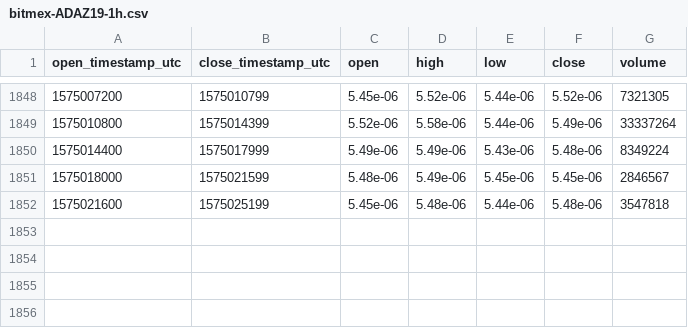
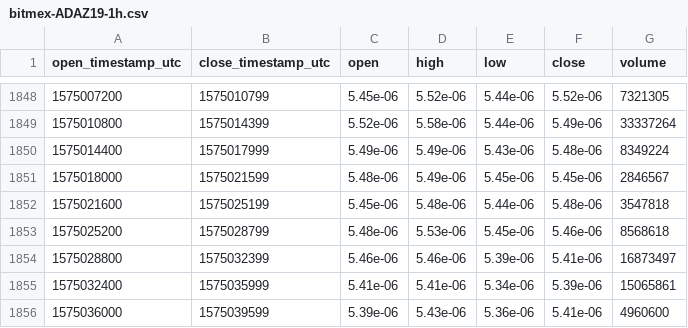
Before and after one commit to cryptobigbro/bitmex-ADAZ19, a CSV file: bitmex-ADAZ19-1h.csv, drawn as a sheet; only a part is shown, gaps mark what is left out; the diff names each change by its address in the sheet, - before the commit and + after, or states it on an @@ line.

Commit message:
Update OHLCV data.

```diff
--- a/bitmex-ADAZ19-1h.csv
+++ b/bitmex-ADAZ19-1h.csv
+row 1853: 1575025200 | 1575028799 | 5.48e-06 | 5.53e-06 | 5.45e-06 | 5.46e-06 | 8568618
+row 1854: 1575028800 | 1575032399 | 5.46e-06 | 5.46e-06 | 5.39e-06 | 5.41e-06 | 16873497
+row 1855: 1575032400 | 1575035999 | 5.41e-06 | 5.41e-06 | 5.34e-06 | 5.39e-06 | 15065861
+row 1856: 1575036000 | 1575039599 | 5.39e-06 | 5.43e-06 | 5.36e-06 | 5.41e-06 | 4960600
```
